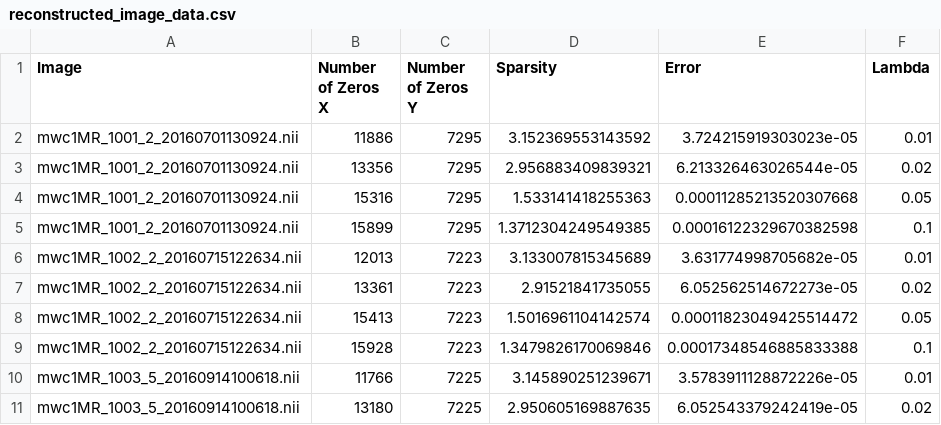
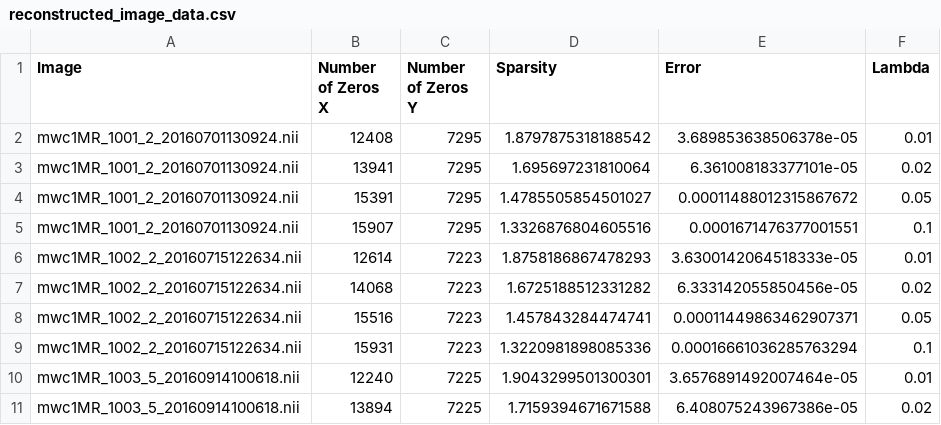
Before and after one commit to ronenh24/mri_dictionary_learning, a CSV file: Tables/reconstructed_image_data.csv, drawn as a sheet; only a part is shown; the diff covers the shown part only.

```diff
--- a/Tables/reconstructed_image_data.csv
+++ b/Tables/reconstructed_image_data.csv
@@ -1,11 +1,11 @@
 Image,Number of Zeros X,Number of Zeros Y,Sparsity,Error,Lambda
-mwc1MR_1001_2_20160701130924.nii,11886,7295,3.152369553143592,3.724215919303023e-05,0.01
-mwc1MR_1001_2_20160701130924.nii,13356,7295,2.956883409839321,6.213326463026544e-05,0.02
-mwc1MR_1001_2_20160701130924.nii,15316,7295,1.533141418255363,0.00011285213520307668,0.05
-mwc1MR_1001_2_20160701130924.nii,15899,7295,1.3712304249549385,0.00016122329670382598,0.1
-mwc1MR_1002_2_20160715122634.nii,12013,7223,3.133007815345689,3.631774998705682e-05,0.01
-mwc1MR_1002_2_20160715122634.nii,13361,7223,2.91521841735055,6.052562514672273e-05,0.02
-mwc1MR_1002_2_20160715122634.nii,15413,7223,1.5016961104142574,0.00011823049425514472,0.05
-mwc1MR_1002_2_20160715122634.nii,15928,7223,1.3479826170069846,0.00017348546885833388,0.1
-mwc1MR_1003_5_20160914100618.nii,11766,7225,3.145890251239671,3.5783911128872226e-05,0.01
-mwc1MR_1003_5_20160914100618.nii,13180,7225,2.950605169887635,6.052543379242419e-05,0.02
+mwc1MR_1001_2_20160701130924.nii,12408,7295,1.8797875318188542,3.689853638506378e-05,0.01
+mwc1MR_1001_2_20160701130924.nii,13941,7295,1.695697231810064,6.361008183377101e-05,0.02
+mwc1MR_1001_2_20160701130924.nii,15391,7295,1.4785505854501027,0.00011488012315867672,0.05
+mwc1MR_1001_2_20160701130924.nii,15907,7295,1.3326876804605516,0.0001671476377001551,0.1
+mwc1MR_1002_2_20160715122634.nii,12614,7223,1.8758186867478293,3.6300142064518333e-05,0.01
+mwc1MR_1002_2_20160715122634.nii,14068,7223,1.6725188512331282,6.333142055850456e-05,0.02
+mwc1MR_1002_2_20160715122634.nii,15516,7223,1.457843284474741,0.00011449863462907371,0.05
+mwc1MR_1002_2_20160715122634.nii,15931,7223,1.3220981898085336,0.00016661036285763294,0.1
+mwc1MR_1003_5_20160914100618.nii,12240,7225,1.9043299501300301,3.6576891492007464e-05,0.01
+mwc1MR_1003_5_20160914100618.nii,13894,7225,1.7159394671671588,6.408075243967386e-05,0.02
```
Also changed, not shown: 90 edited cells elsewhere in this file, Tables/reconstructed_image_avg.csv, 13 other files.
